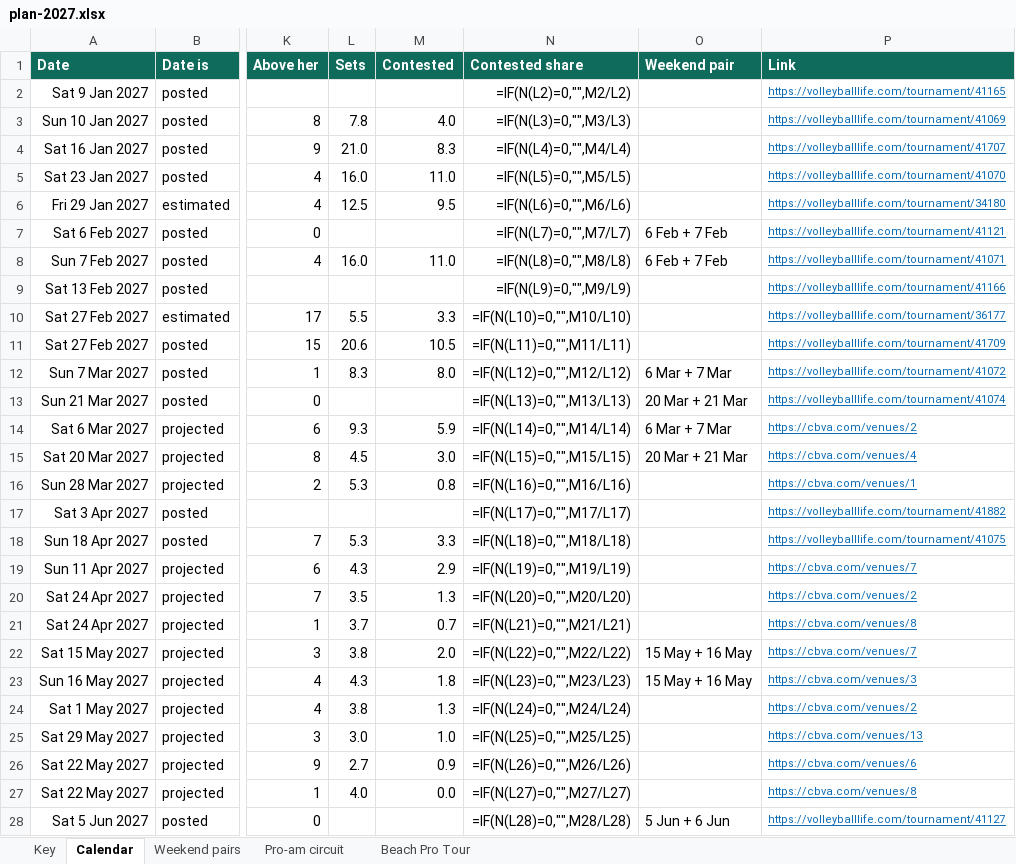
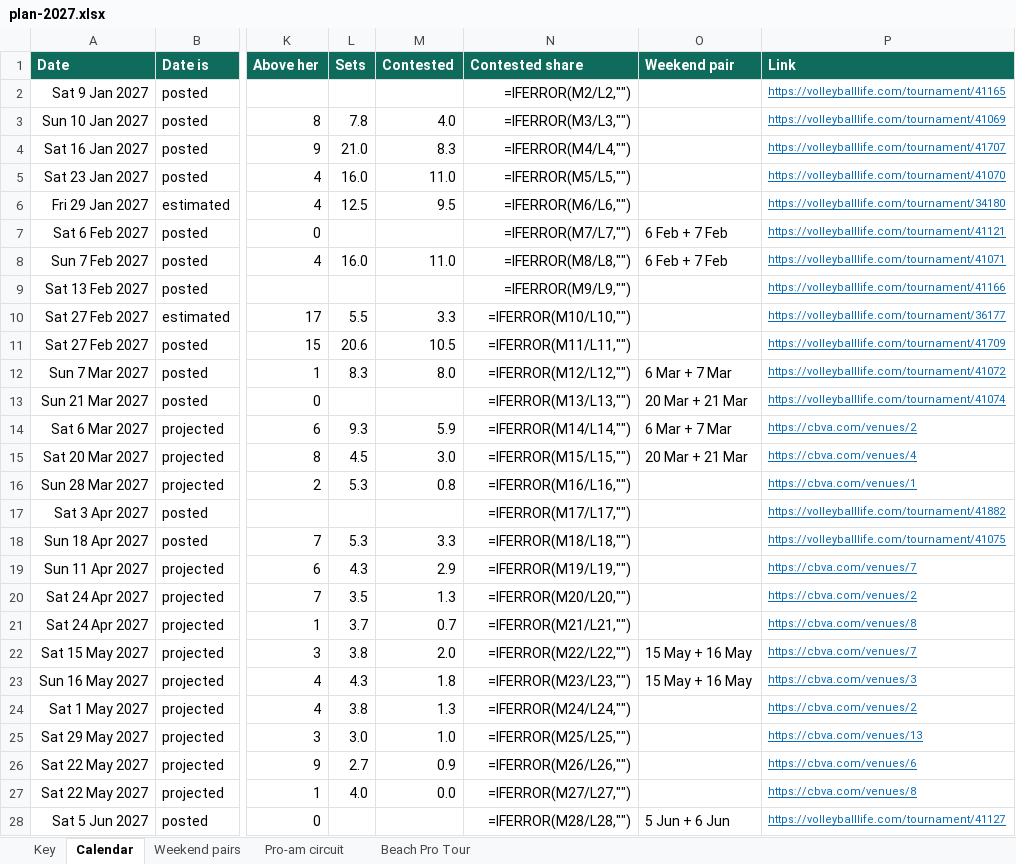
Before and after one commit to cormacflanagan/VB, an Excel workbook: docs/plan-2027.xlsx, sheet Calendar, drawn as a sheet; only a part is shown, gaps mark what is left out; values as stored, in another font and other column widths than the file's, no borders; formulas without a stored value are shown as written; table styles not drawn; the diff covers the shown part only; the diff names each change by its address in the sheet, - before the commit and + after, or states it on an @@ line.

```diff
--- a/docs/plan-2027.xlsx (sheet Calendar)
+++ b/docs/plan-2027.xlsx (sheet Calendar)
-N2 (Contested share): =IF(N(L2)=0,"",M2/L2)
+N2 (Contested share): =IFERROR(M2/L2,"")
-N3 (Contested share): =IF(N(L3)=0,"",M3/L3)
+N3 (Contested share): =IFERROR(M3/L3,"")
-N4 (Contested share): =IF(N(L4)=0,"",M4/L4)
+N4 (Contested share): =IFERROR(M4/L4,"")
-N5 (Contested share): =IF(N(L5)=0,"",M5/L5)
+N5 (Contested share): =IFERROR(M5/L5,"")
-N6 (Contested share): =IF(N(L6)=0,"",M6/L6)
+N6 (Contested share): =IFERROR(M6/L6,"")
-N7 (Contested share): =IF(N(L7)=0,"",M7/L7)
+N7 (Contested share): =IFERROR(M7/L7,"")
-N8 (Contested share): =IF(N(L8)=0,"",M8/L8)
+N8 (Contested share): =IFERROR(M8/L8,"")
-N9 (Contested share): =IF(N(L9)=0,"",M9/L9)
+N9 (Contested share): =IFERROR(M9/L9,"")
-N10 (Contested share): =IF(N(L10)=0,"",M10/L10)
+N10 (Contested share): =IFERROR(M10/L10,"")
-N11 (Contested share): =IF(N(L11)=0,"",M11/L11)
+N11 (Contested share): =IFERROR(M11/L11,"")
-N12 (Contested share): =IF(N(L12)=0,"",M12/L12)
+N12 (Contested share): =IFERROR(M12/L12,"")
-N13 (Contested share): =IF(N(L13)=0,"",M13/L13)
+N13 (Contested share): =IFERROR(M13/L13,"")
-N14 (Contested share): =IF(N(L14)=0,"",M14/L14)
+N14 (Contested share): =IFERROR(M14/L14,"")
-N15 (Contested share): =IF(N(L15)=0,"",M15/L15)
+N15 (Contested share): =IFERROR(M15/L15,"")
-N16 (Contested share): =IF(N(L16)=0,"",M16/L16)
+N16 (Contested share): =IFERROR(M16/L16,"")
-N17 (Contested share): =IF(N(L17)=0,"",M17/L17)
+N17 (Contested share): =IFERROR(M17/L17,"")
-N18 (Contested share): =IF(N(L18)=0,"",M18/L18)
+N18 (Contested share): =IFERROR(M18/L18,"")
-N19 (Contested share): =IF(N(L19)=0,"",M19/L19)
+N19 (Contested share): =IFERROR(M19/L19,"")
-N20 (Contested share): =IF(N(L20)=0,"",M20/L20)
+N20 (Contested share): =IFERROR(M20/L20,"")
-N21 (Contested share): =IF(N(L21)=0,"",M21/L21)
+N21 (Contested share): =IFERROR(M21/L21,"")
-N22 (Contested share): =IF(N(L22)=0,"",M22/L22)
+N22 (Contested share): =IFERROR(M22/L22,"")
-N23 (Contested share): =IF(N(L23)=0,"",M23/L23)
+N23 (Contested share): =IFERROR(M23/L23,"")
-N24 (Contested share): =IF(N(L24)=0,"",M24/L24)
+N24 (Contested share): =IFERROR(M24/L24,"")
-N25 (Contested share): =IF(N(L25)=0,"",M25/L25)
+N25 (Contested share): =IFERROR(M25/L25,"")
-N26 (Contested share): =IF(N(L26)=0,"",M26/L26)
+N26 (Contested share): =IFERROR(M26/L26,"")
-N27 (Contested share): =IF(N(L27)=0,"",M27/L27)
+N27 (Contested share): =IFERROR(M27/L27,"")
-N28 (Contested share): =IF(N(L28)=0,"",M28/L28)
+N28 (Contested share): =IFERROR(M28/L28,"")
```
Also changed, not shown: 36 edited cells elsewhere in this sheet, sheet Pro-am circuit, 1 other file.
